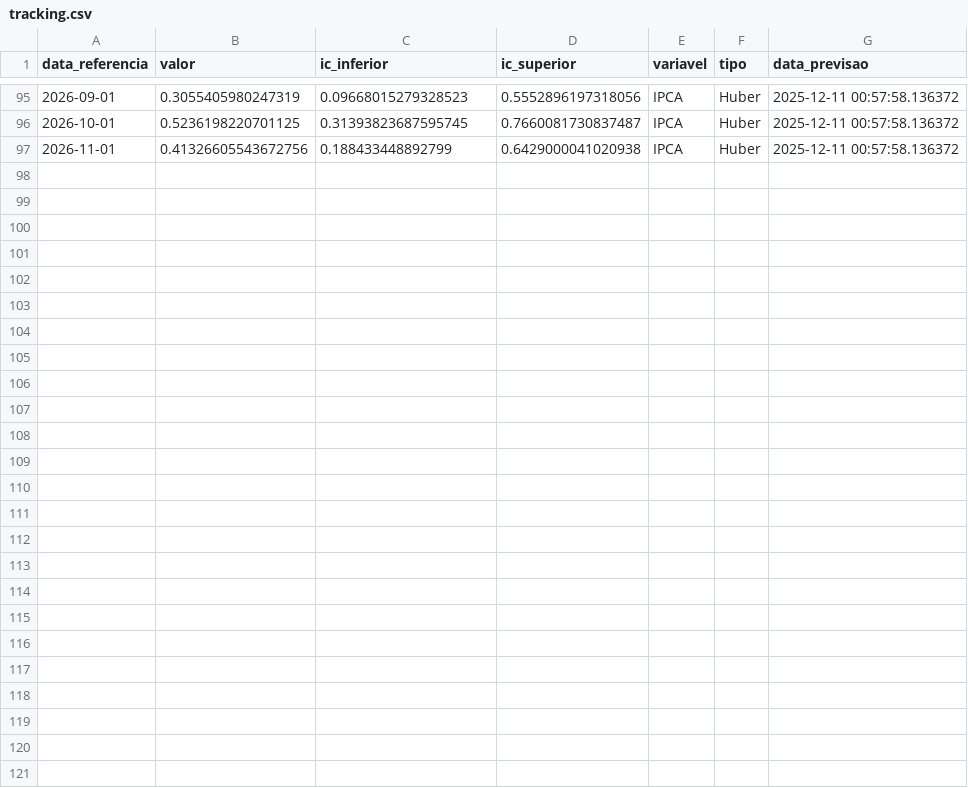
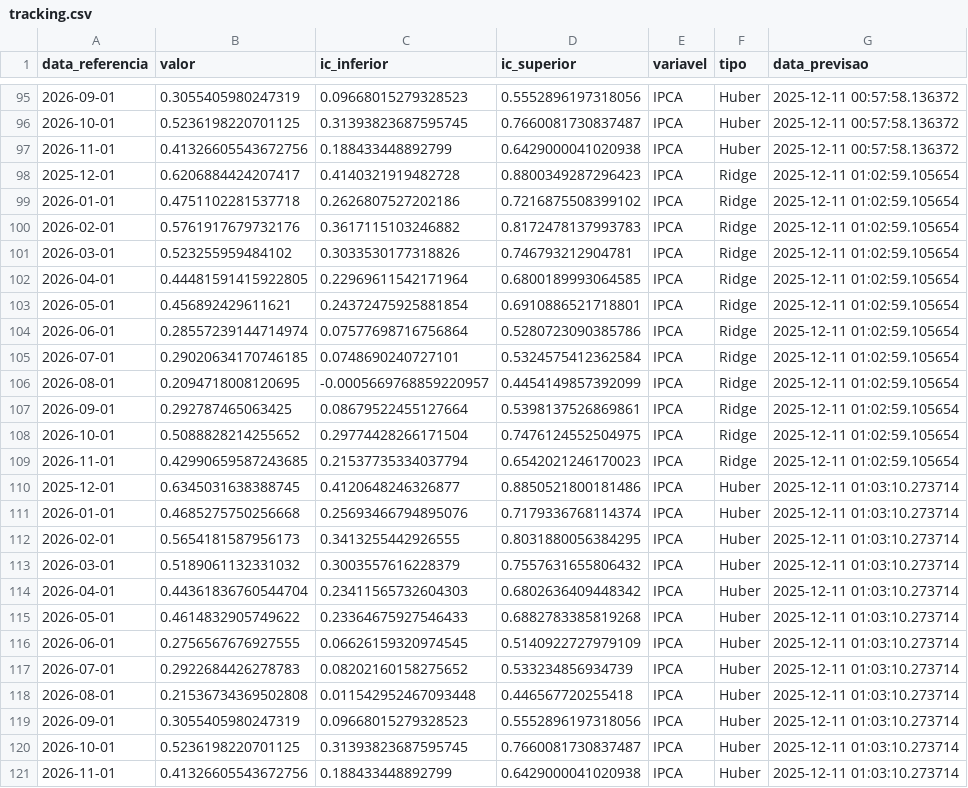
Before and after one commit to raulc27/imersao03, a CSV file: dados/tracking.csv, drawn as a sheet; only a part is shown, gaps mark what is left out.

```diff
--- a/dados/tracking.csv
+++ b/dados/tracking.csv
@@ -97 +97,25 @@ data_referencia,valor,ic_inferior,ic_superior,variavel,tipo,data_previsao
 2026-11-01,0.41326605543672756,0.188433448892799,0.6429000041020938,IPCA,Huber,2025-12-11 00:57:58.136372
+2025-12-01,0.6206884424207417,0.4140321919482728,0.8800349287296423,IPCA,Ridge,2025-12-11 01:02:59.105654
+2026-01-01,0.4751102281537718,0.2626807527202186,0.7216875508399102,IPCA,Ridge,2025-12-11 01:02:59.105654
+2026-02-01,0.5761917679732176,0.3617115103246882,0.8172478137993783,IPCA,Ridge,2025-12-11 01:02:59.105654
+2026-03-01,0.523255959484102,0.3033530177318826,0.746793212904781,IPCA,Ridge,2025-12-11 01:02:59.105654
+2026-04-01,0.44481591415922805,0.22969611542171964,0.6800189993064585,IPCA,Ridge,2025-12-11 01:02:59.105654
+2026-05-01,0.456892429611621,0.24372475925881854,0.6910886521718801,IPCA,Ridge,2025-12-11 01:02:59.105654
+2026-06-01,0.28557239144714974,0.07577698716756864,0.5280723090385786,IPCA,Ridge,2025-12-11 01:02:59.105654
+2026-07-01,0.29020634170746185,0.0748690240727101,0.5324575412362584,IPCA,Ridge,2025-12-11 01:02:59.105654
+2026-08-01,0.2094718008120695,-0.0005669768859220957,0.4454149857392099,IPCA,Ridge,2025-12-11 01:02:59.105654
+2026-09-01,0.292787465063425,0.08679522455127664,0.5398137526869861,IPCA,Ridge,2025-12-11 01:02:59.105654
+2026-10-01,0.5088828214255652,0.29774428266171504,0.7476124552504975,IPCA,Ridge,2025-12-11 01:02:59.105654
+2026-11-01,0.42990659587243685,0.21537735334037794,0.6542021246170023,IPCA,Ridge,2025-12-11 01:02:59.105654
+2025-12-01,0.6345031638388745,0.4120648246326877,0.8850521800181486,IPCA,Huber,2025-12-11 01:03:10.273714
+2026-01-01,0.4685275750256668,0.25693466794895076,0.7179336768114374,IPCA,Huber,2025-12-11 01:03:10.273714
+2026-02-01,0.5654181587956173,0.3413255442926555,0.8031880056384295,IPCA,Huber,2025-12-11 01:03:10.273714
+2026-03-01,0.5189061132331032,0.3003557616228379,0.7557631655806432,IPCA,Huber,2025-12-11 01:03:10.273714
+2026-04-01,0.44361836760544704,0.23411565732604303,0.6802636409448342,IPCA,Huber,2025-12-11 01:03:10.273714
+2026-05-01,0.4614832905749622,0.23364675927546433,0.6882783385819268,IPCA,Huber,2025-12-11 01:03:10.273714
+2026-06-01,0.2756567676927555,0.06626159320974545,0.5140922727979109,IPCA,Huber,2025-12-11 01:03:10.273714
+2026-07-01,0.2922684426278783,0.08202160158275652,0.533234856934739,IPCA,Huber,2025-12-11 01:03:10.273714
+2026-08-01,0.21536734369502808,0.011542952467093448,0.446567720255418,IPCA,Huber,2025-12-11 01:03:10.273714
+2026-09-01,0.3055405980247319,0.09668015279328523,0.5552896197318056,IPCA,Huber,2025-12-11 01:03:10.273714
+2026-10-01,0.5236198220701125,0.31393823687595745,0.7660081730837487,IPCA,Huber,2025-12-11 01:03:10.273714
+2026-11-01,0.41326605543672756,0.188433448892799,0.6429000041020938,IPCA,Huber,2025-12-11 01:03:10.273714
```
